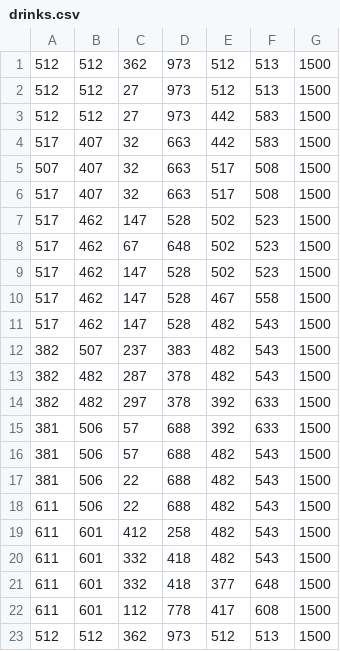
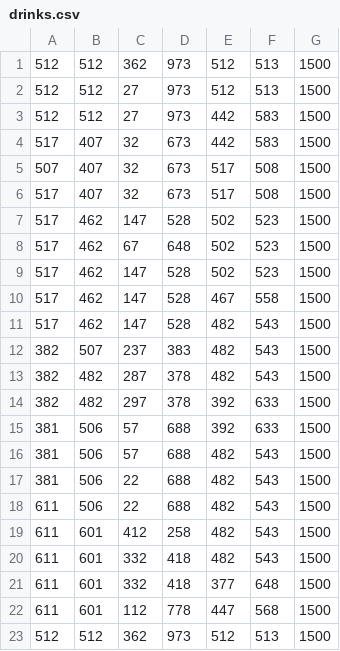
Before and after one commit to youliangtan/roboticsProject_G9, a CSV file: Motion/x64/Debug/drinks.csv, drawn as a sheet.

```diff
--- a/Motion/x64/Debug/drinks.csv
+++ b/Motion/x64/Debug/drinks.csv
@@ -3,5 +3,5 @@
 512,512,27,973,442,583,1500
-517,407,32,663,442,583,1500
-507,407,32,663,517,508,1500
-517,407,32,663,517,508,1500
+517,407,32,673,442,583,1500
+507,407,32,673,517,508,1500
+517,407,32,673,517,508,1500
 517,462,147,528,502,523,1500
@@ -21,3 +21,3 @@
 611,601,332,418,377,648,1500
-611,601,112,778,417,608,1500
+611,601,112,778,447,568,1500
 512,512,362,973,512,513,1500
```
Also changed, not shown: 12 other files.
